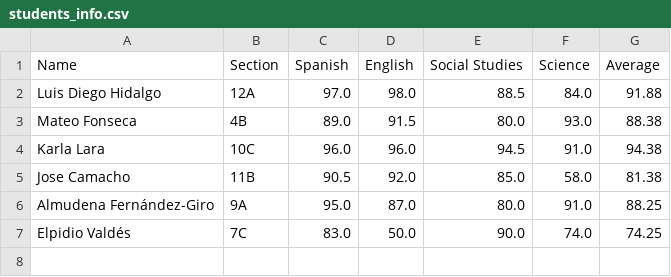
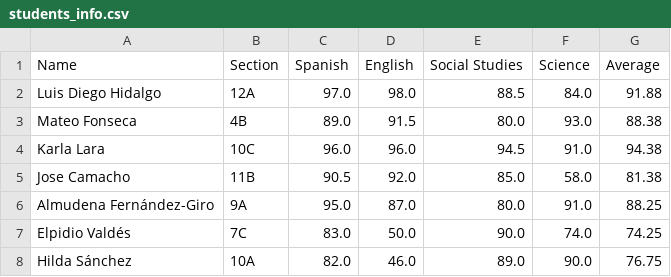
Before and after one commit to Diego-Hidalgo-L/ejercicios_lyfter, a CSV file: semana_10/proyecto_semana_10/project/students_info.csv, drawn as a sheet.

```diff
--- a/semana_10/proyecto_semana_10/project/students_info.csv
+++ b/semana_10/proyecto_semana_10/project/students_info.csv
@@ -7 +7,2 @@ Almudena Fernández-Giro,9A,95.0,87.0,80.0,91.0,88.25
 Elpidio Valdés,7C,83.0,50.0,90.0,74.0,74.25
+Hilda Sánchez,10A,82.0,46.0,89.0,90.0,76.75
```
Also changed, not shown: 4 other files.
